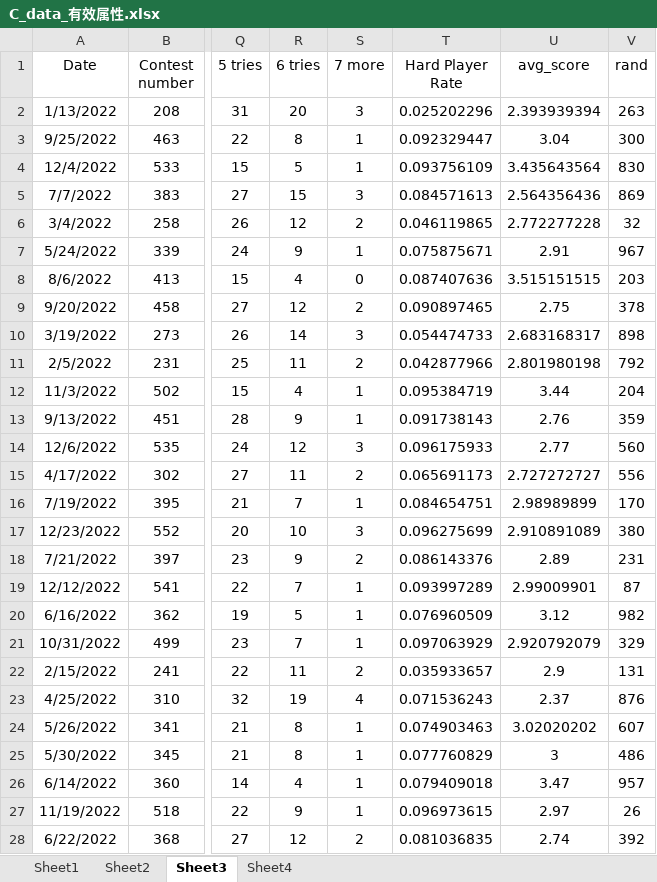
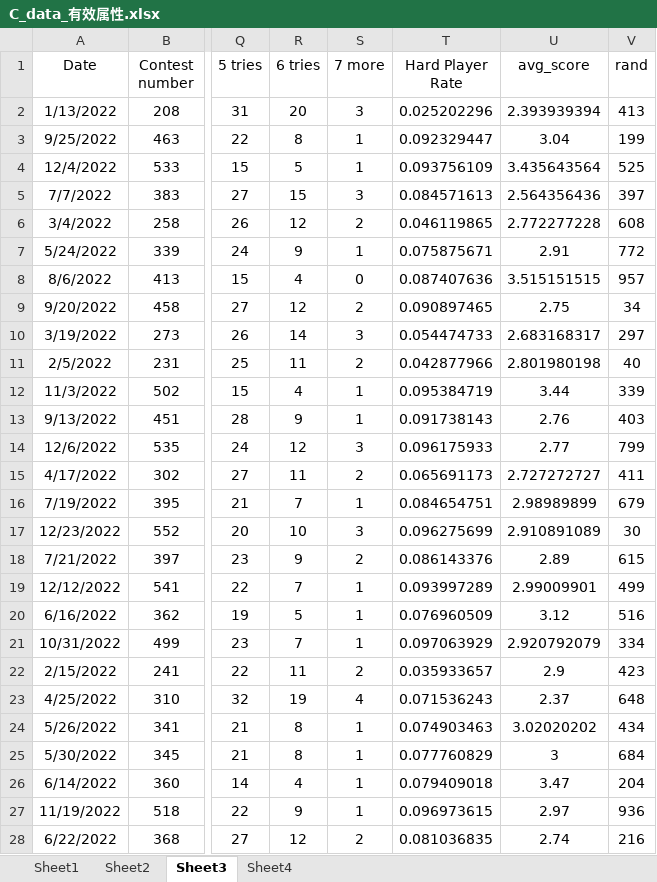
Before and after one commit to AQchance/Mytest, an Excel workbook: 2023美赛代码/C_data_有效属性.xlsx, sheet Sheet3, drawn as a sheet; only a part is shown, gaps mark what is left out; values as stored, in another font and other column widths than the file's, no borders; the diff covers the shown part only; the diff names each change by its address in the sheet, - before the commit and + after, or states it on an @@ line.

```diff
--- a/2023美赛代码/C_data_有效属性.xlsx (sheet Sheet3)
+++ b/2023美赛代码/C_data_有效属性.xlsx (sheet Sheet3)
-V2 (rand): 263
+V2 (rand): 413
-V3 (rand): 300
+V3 (rand): 199
-V4 (rand): 830
+V4 (rand): 525
-V5 (rand): 869
+V5 (rand): 397
-V6 (rand): 32
+V6 (rand): 608
-V7 (rand): 967
+V7 (rand): 772
-V8 (rand): 203
+V8 (rand): 957
-V9 (rand): 378
+V9 (rand): 34
-V10 (rand): 898
+V10 (rand): 297
-V11 (rand): 792
+V11 (rand): 40
-V12 (rand): 204
+V12 (rand): 339
-V13 (rand): 359
+V13 (rand): 403
-V14 (rand): 560
+V14 (rand): 799
-V15 (rand): 556
+V15 (rand): 411
-V16 (rand): 170
+V16 (rand): 679
-V17 (rand): 380
+V17 (rand): 30
-V18 (rand): 231
+V18 (rand): 615
-V19 (rand): 87
+V19 (rand): 499
-V20 (rand): 982
+V20 (rand): 516
-V21 (rand): 329
+V21 (rand): 334
-V22 (rand): 131
+V22 (rand): 423
-V23 (rand): 876
+V23 (rand): 648
-V24 (rand): 607
+V24 (rand): 434
-V25 (rand): 486
+V25 (rand): 684
-V26 (rand): 957
+V26 (rand): 204
-V27 (rand): 26
+V27 (rand): 936
-V28 (rand): 392
+V28 (rand): 216
```
Also changed, not shown: 329 edited cells elsewhere in this sheet, sheet Sheet1, sheet Sheet2, formulas that keep their value, 2023美赛代码/C_data_2.xlsx, 17 other files.
